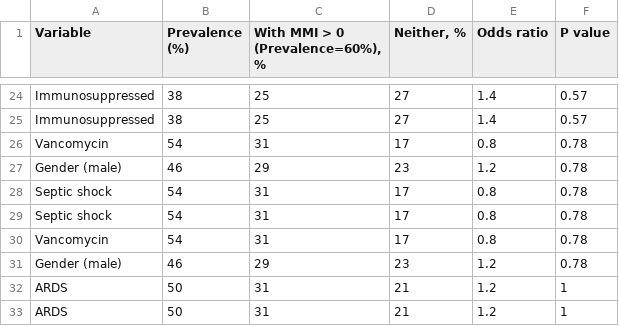
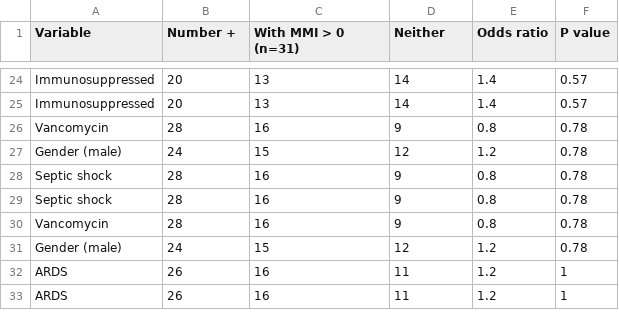
Before and after one commit to tariks/icu-biome, a CSV file: bivariate/pretty_fish_mmibin.csv, drawn as a sheet; only a part is shown, gaps mark what is left out; the diff covers the shown part only; the diff names each change by its address in the sheet, - before the commit and + after, or states it on an @@ line.

```diff
--- a/bivariate/pretty_fish_mmibin.csv
+++ b/bivariate/pretty_fish_mmibin.csv
-B1: Prevalence (%)
+B1: Number +
-C1: With MMI > 0 (Prevalence=60%), %
+C1: With MMI > 0 (n=31)
-D1: Neither, %
+D1: Neither
-B24:B25 (Number +): 38
+B24:B25 (Number +): 20
-C24:C25 (With MMI > 0 (n=31)): 25
+C24:C25 (With MMI > 0 (n=31)): 13
-D24:D25 (Neither): 27
+D24:D25 (Neither): 14
-B26 (Number +): 54
+B26 (Number +): 28
-C26 (With MMI > 0 (n=31)): 31
+C26 (With MMI > 0 (n=31)): 16
-D26 (Neither): 17
+D26 (Neither): 9
-B27 (Number +): 46
+B27 (Number +): 24
-C27 (With MMI > 0 (n=31)): 29
+C27 (With MMI > 0 (n=31)): 15
-D27 (Neither): 23
+D27 (Neither): 12
-B28:B30 (Number +): 54
+B28:B30 (Number +): 28
-C28:C30 (With MMI > 0 (n=31)): 31
+C28:C30 (With MMI > 0 (n=31)): 16
-D28:D30 (Neither): 17
+D28:D30 (Neither): 9
-B31 (Number +): 46
+B31 (Number +): 24
-C31 (With MMI > 0 (n=31)): 29
+C31 (With MMI > 0 (n=31)): 15
-D31 (Neither): 23
+D31 (Neither): 12
-B32:B33 (Number +): 50
+B32:B33 (Number +): 26
-C32:C33 (With MMI > 0 (n=31)): 31
+C32:C33 (With MMI > 0 (n=31)): 16
-D32:D33 (Neither): 21
+D32:D33 (Neither): 11
```
Also changed, not shown: 66 edited cells elsewhere in this file, bivariate/pretty_fish_24days.csv, bivariate/pretty_fish_month.csv, 6 other files.
